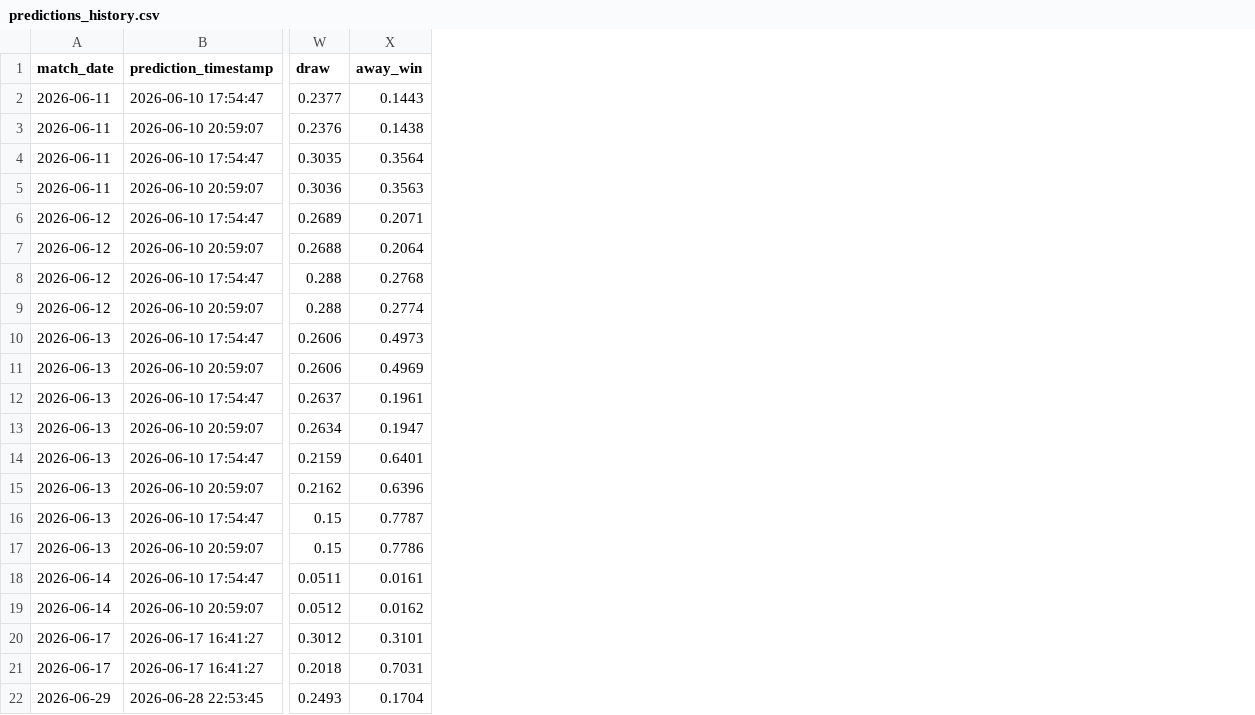
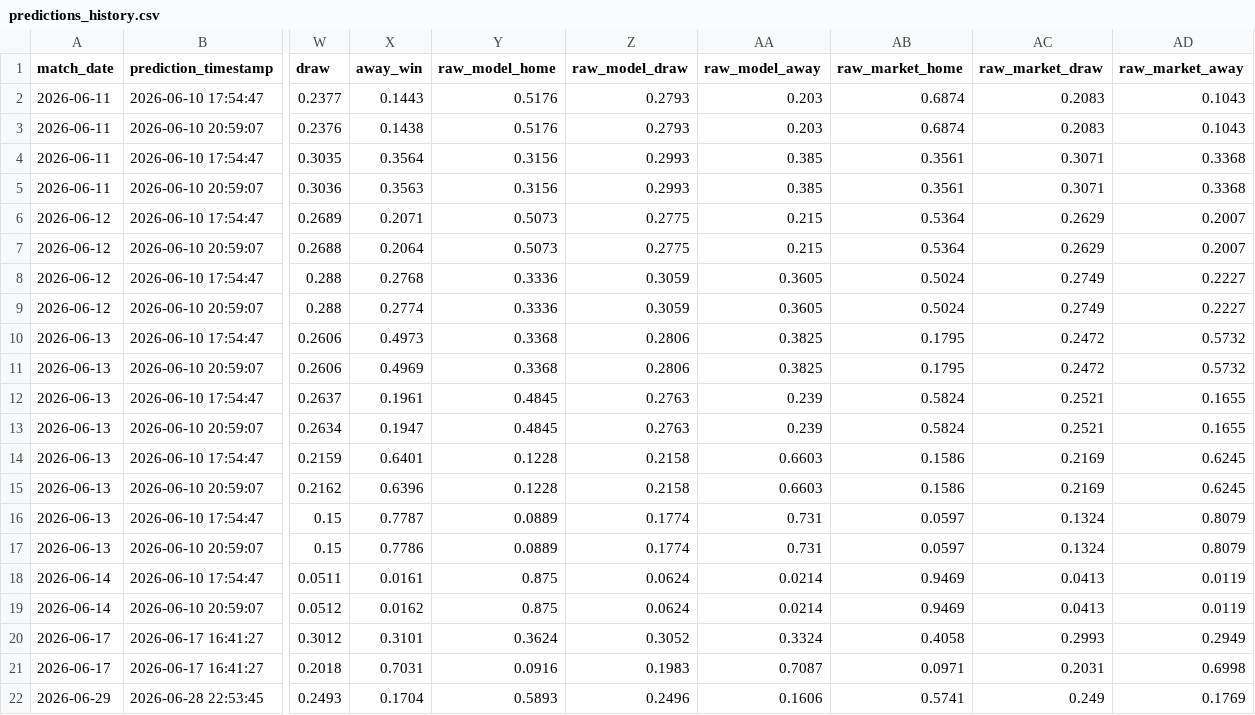
Before and after one commit to LuisPHernandez/wc_predictor, a CSV file: predictions_history.csv, drawn as a sheet; only a part is shown, gaps mark what is left out; the diff names each change by its address in the sheet, - before the commit and + after, or states it on an @@ line.

```diff
--- a/predictions_history.csv
+++ b/predictions_history.csv
+column Y (raw_model_home), rows 2-22: 0.5176 | 0.5176 | 0.3156 | 0.3156 | 0.5073 | 0.5073 | 0.3336 | 0.3336 | 0.3368 | 0.3368 | 0.4845 | 0.4845 | 0.1228 | 0.1228 | 0.0889 | 0.0889 | 0.875 | 0.875 | 0.3624 | 0.0916 | 0.5893
+column Z (raw_model_draw), rows 2-22: 0.2793 | 0.2793 | 0.2993 | 0.2993 | 0.2775 | 0.2775 | 0.3059 | 0.3059 | 0.2806 | 0.2806 | 0.2763 | 0.2763 | 0.2158 | 0.2158 | 0.1774 | 0.1774 | 0.0624 | 0.0624 | 0.3052 | 0.1983 | 0.2496
+column AA (raw_model_away), rows 2-22: 0.203 | 0.203 | 0.385 | 0.385 | 0.215 | 0.215 | 0.3605 | 0.3605 | 0.3825 | 0.3825 | 0.239 | 0.239 | 0.6603 | 0.6603 | 0.731 | 0.731 | 0.0214 | 0.0214 | 0.3324 | 0.7087 | 0.1606
+column AB (raw_market_home), rows 2-22: 0.6874 | 0.6874 | 0.3561 | 0.3561 | 0.5364 | 0.5364 | 0.5024 | 0.5024 | 0.1795 | 0.1795 | 0.5824 | 0.5824 | 0.1586 | 0.1586 | 0.0597 | 0.0597 | 0.9469 | 0.9469 | 0.4058 | 0.0971 | 0.5741
+column AC (raw_market_draw), rows 2-22: 0.2083 | 0.2083 | 0.3071 | 0.3071 | 0.2629 | 0.2629 | 0.2749 | 0.2749 | 0.2472 | 0.2472 | 0.2521 | 0.2521 | 0.2169 | 0.2169 | 0.1324 | 0.1324 | 0.0413 | 0.0413 | 0.2993 | 0.2031 | 0.249
+column AD (raw_market_away), rows 2-22: 0.1043 | 0.1043 | 0.3368 | 0.3368 | 0.2007 | 0.2007 | 0.2227 | 0.2227 | 0.5732 | 0.5732 | 0.1655 | 0.1655 | 0.6245 | 0.6245 | 0.8079 | 0.8079 | 0.0119 | 0.0119 | 0.2949 | 0.6998 | 0.1769
```
Also changed, not shown: 8 other files.
